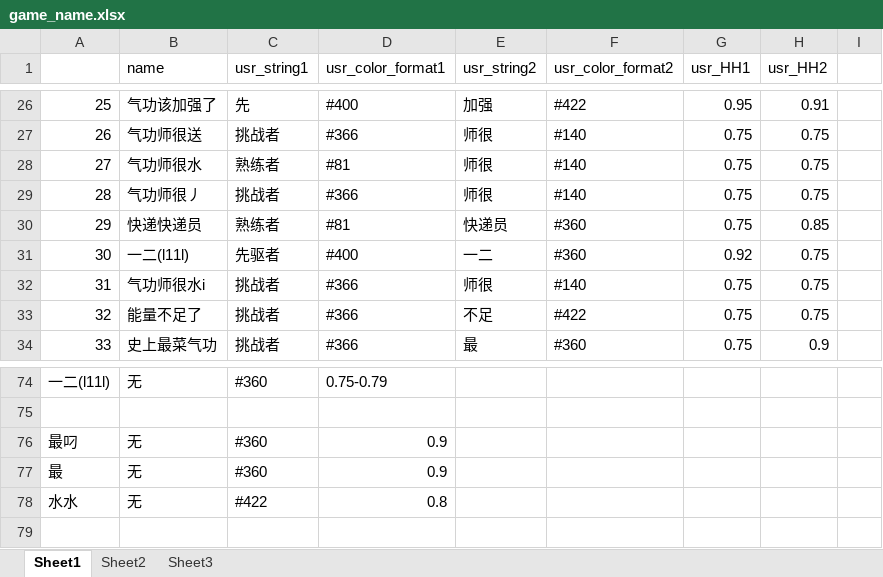
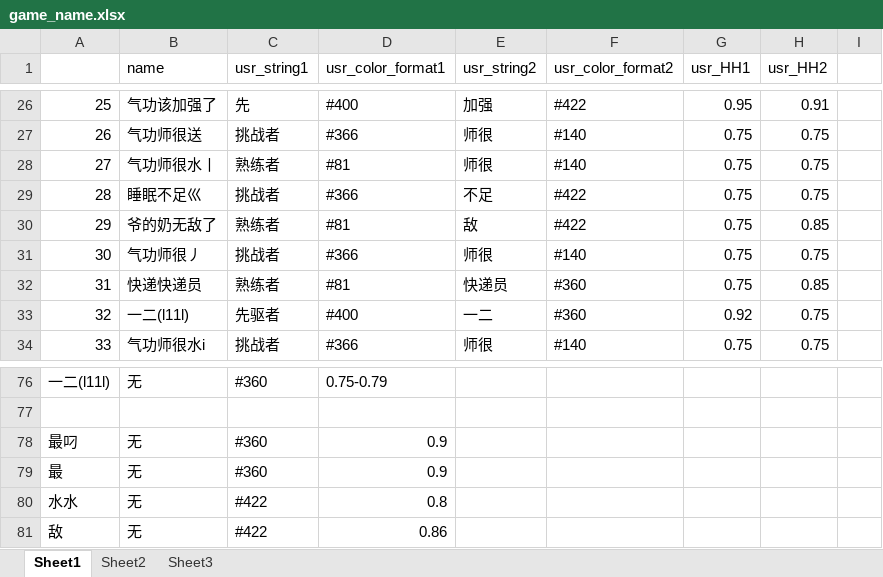
Before and after one commit to Lightman-yang/webdriver_new, an Excel workbook: lw/game_name.xlsx, sheet Sheet1, drawn as a sheet; only a part is shown, gaps mark what is left out; values as stored, in another font and other column widths than the file's, no cell formats; the diff covers the shown part only; the diff names each change by its address in the sheet, - before the commit and + after, or states it on an @@ line.

```diff
--- a/lw/game_name.xlsx (sheet Sheet1)
+++ b/lw/game_name.xlsx (sheet Sheet1)
-B28 (name): 气功师很水
+B28 (name): 气功师很水丨
-B29 (name): 气功师很丿
+B29 (name): 睡眠不足巛
-E29 (usr_string2): 师很
+E29 (usr_string2): 不足
-F29 (usr_color_format2): #140
+F29 (usr_color_format2): #422
-B30 (name): 快递快递员
+B30 (name): 爷的奶无敌了
-E30 (usr_string2): 快递员
+E30 (usr_string2): 敌
-F30 (usr_color_format2): #360
+F30 (usr_color_format2): #422
-B31 (name): 一二(l11l)
+B31 (name): 气功师很丿
-C31 (usr_string1): 先驱者
+C31 (usr_string1): 挑战者
-D31 (usr_color_format1): #400
+D31 (usr_color_format1): #366
-E31 (usr_string2): 一二
+E31 (usr_string2): 师很
-F31 (usr_color_format2): #360
+F31 (usr_color_format2): #140
-G31 (usr_HH1): 0.92
+G31 (usr_HH1): 0.75
-B32 (name): 气功师很水i
+B32 (name): 快递快递员
-C32 (usr_string1): 挑战者
+C32 (usr_string1): 熟练者
-D32 (usr_color_format1): #366
+D32 (usr_color_format1): #81
-E32 (usr_string2): 师很
+E32 (usr_string2): 快递员
-F32 (usr_color_format2): #140
+F32 (usr_color_format2): #360
-H32 (usr_HH2): 0.75
+H32 (usr_HH2): 0.85
-B33 (name): 能量不足了
+B33 (name): 一二(l11l)
-C33 (usr_string1): 挑战者
+C33 (usr_string1): 先驱者
-D33 (usr_color_format1): #366
+D33 (usr_color_format1): #400
-E33 (usr_string2): 不足
+E33 (usr_string2): 一二
-F33 (usr_color_format2): #422
+F33 (usr_color_format2): #360
-G33 (usr_HH1): 0.75
+G33 (usr_HH1): 0.92
-B34 (name): 史上最菜气功
+B34 (name): 气功师很水i
-E34 (usr_string2): 最
+E34 (usr_string2): 师很
-F34 (usr_color_format2): #360
+F34 (usr_color_format2): #140
-H34 (usr_HH2): 0.9
+H34 (usr_HH2): 0.75
+row 81: 敌 | 无 | #422 | 0.86
```
Also changed, not shown: 2 added rows and 59 edited cells elsewhere in this sheet, cell formats, 2 other files.
